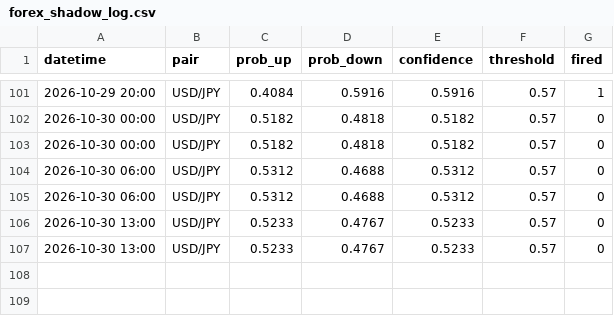
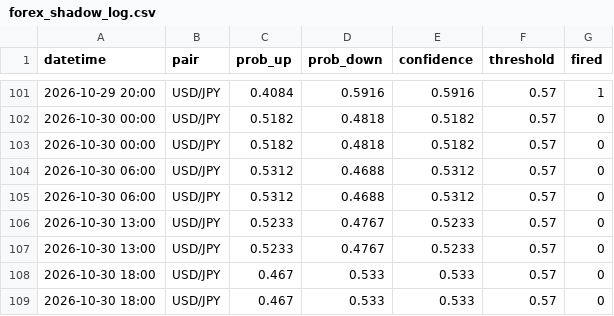
Before and after one commit to Jeanwrld/omega-bot, a CSV file: forex_shadow_log.csv, drawn as a sheet; only a part is shown, gaps mark what is left out.

Commit message:
OMEGA Forex v3: 0 signal(s), resolved 0/0

```diff
--- a/forex_shadow_log.csv
+++ b/forex_shadow_log.csv
@@ -107 +107,3 @@ datetime,pair,prob_up,prob_down,confidence,threshold,fired
 2026-10-30 13:00,USD/JPY,0.5233,0.4767,0.5233,0.57,0
+2026-10-30 18:00,USD/JPY,0.467,0.533,0.533,0.57,0
+2026-10-30 18:00,USD/JPY,0.467,0.533,0.533,0.57,0
```
